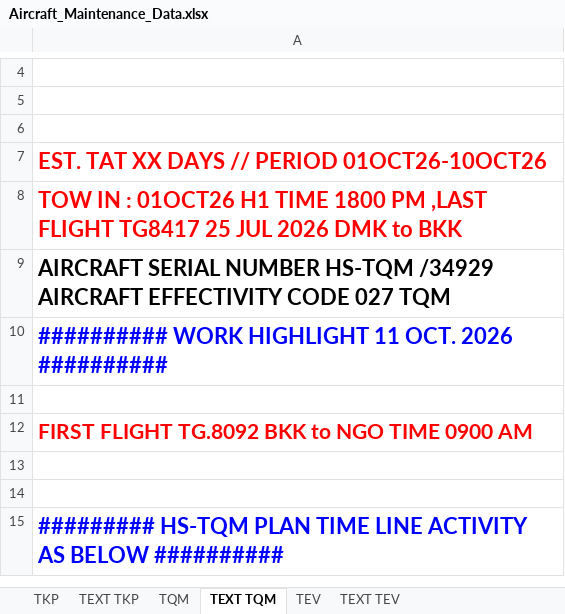
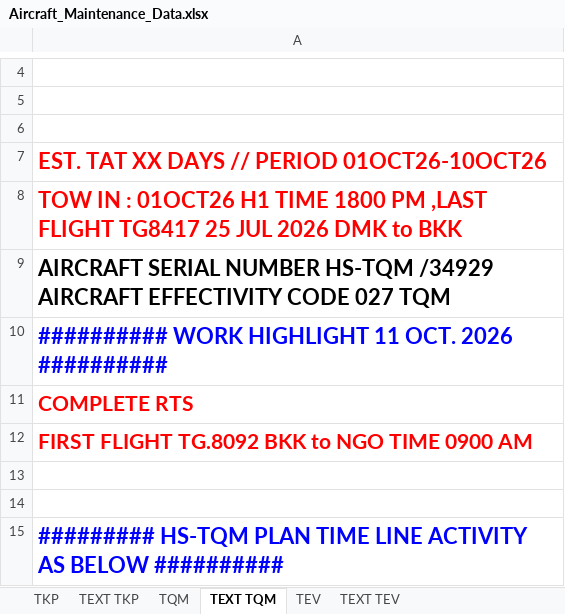
Before and after one commit to Huan289100/aircraft-maintenance-dashboard, an Excel workbook: Aircraft_Maintenance_Data.xlsx, sheet TEXT TQM, drawn as a sheet; only a part is shown, gaps mark what is left out; values as stored, in another font and other column widths than the file's, no borders; the diff names each change by its address in the sheet, - before the commit and + after, or states it on an @@ line.

```diff
--- a/Aircraft_Maintenance_Data.xlsx (sheet TEXT TQM)
+++ b/Aircraft_Maintenance_Data.xlsx (sheet TEXT TQM)
-A11: (empty)
+A11: COMPLETE RTS
```
Also changed, not shown: sheet TQM, charts or pictures.
